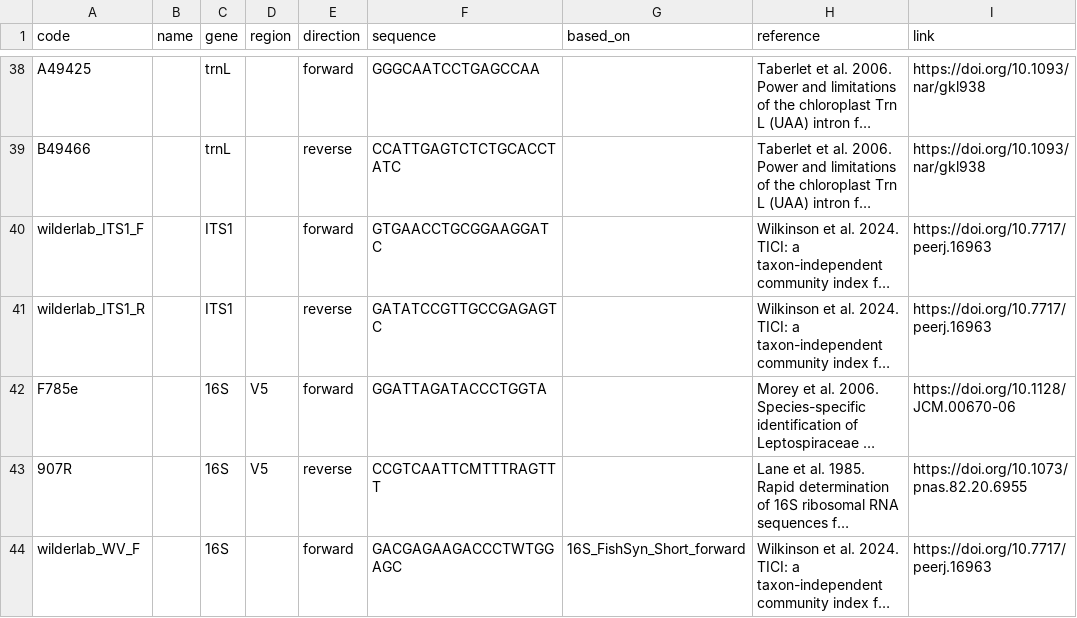
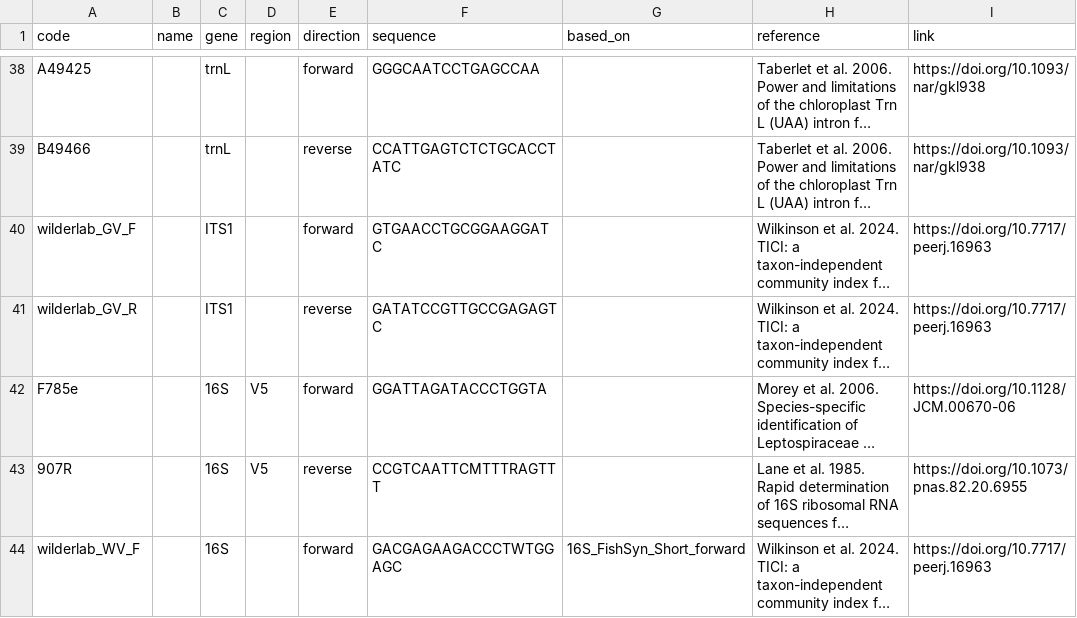
Before and after one commit to pieterprovoost/primersets, a TSV file: primers.tsv, drawn as a sheet; only a part is shown, gaps mark what is left out; long unchanged cells end in …; the diff names each change by its address in the sheet, - before the commit and + after, or states it on an @@ line.

Commit message:
wilderlab gv

```diff
--- a/primers.tsv
+++ b/primers.tsv
-A40 (code): wilderlab_ITS1_F
+A40 (code): wilderlab_GV_F
-A41 (code): wilderlab_ITS1_R
+A41 (code): wilderlab_GV_R
```
